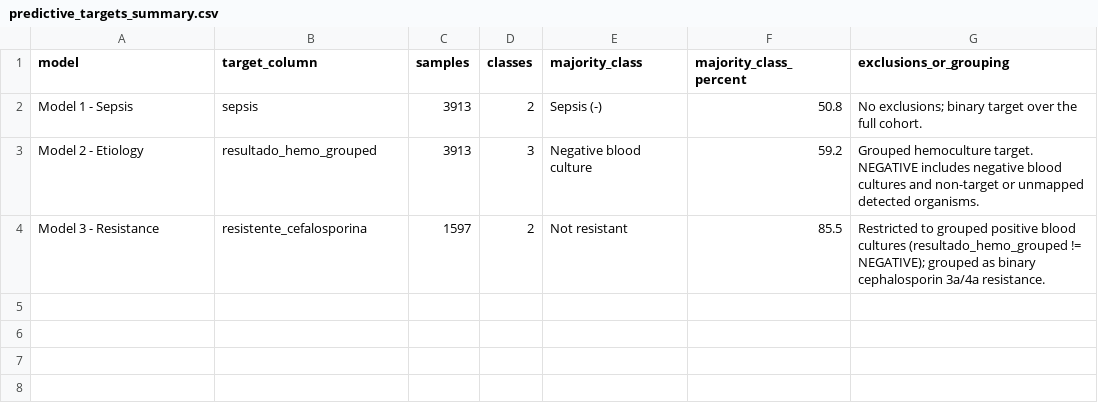
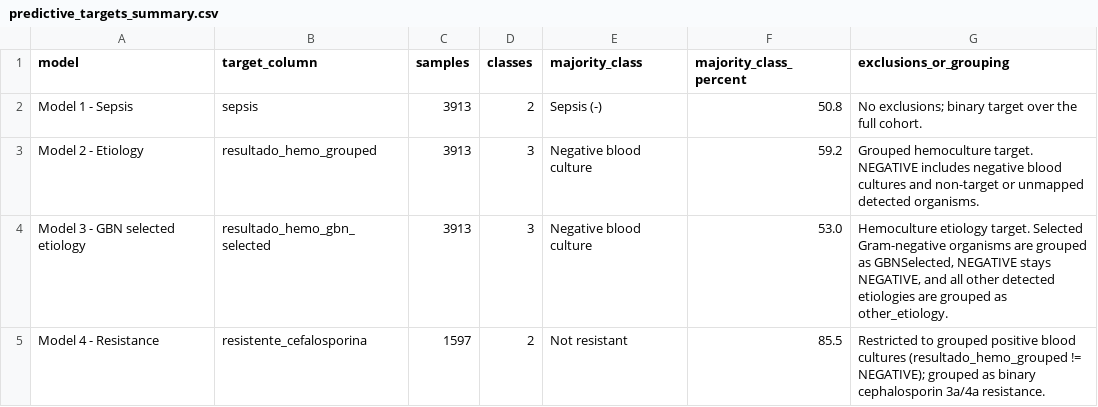
Before and after one commit to BU-ISCIII/bd-tools, a CSV file: mepram/preprocessing_report/tables/predictive_targets_summary.csv, drawn as a sheet.

```diff
--- a/mepram/preprocessing_report/tables/predictive_targets_summary.csv
+++ b/mepram/preprocessing_report/tables/predictive_targets_summary.csv
@@ -3,2 +3,3 @@ Model 1 - Sepsis,sepsis,3913,2,Sepsis (-),50.8,No exclusions; binary target over
 Model 2 - Etiology,resultado_hemo_grouped,3913,3,Negative blood culture,59.2,Grouped hemoculture target. NEGATIVE includes negative blood cultures and non-target or unmapped detected organisms.
-Model 3 - Resistance,resistente_cefalosporina,1597,2,Not resistant,85.5,Restricted to grouped positive blood cultures (resultado_hemo_grouped != NEGATIVE); grouped as binary cephalosporin 3a/4a resistance.
+Model 3 - GBN selected etiology,resultado_hemo_gbn_selected,3913,3,Negative blood culture,53.0,"Hemoculture etiology target. Selected Gram-negative organisms are grouped as GBNSelected, NEGATIVE stays NEGATIVE, and all other detected etiologies are grouped as other_etiology."
+Model 4 - Resistance,resistente_cefalosporina,1597,2,Not resistant,85.5,Restricted to grouped positive blood cultures (resultado_hemo_grouped != NEGATIVE); grouped as binary cephalosporin 3a/4a resistance.
```
Also changed, not shown: mepram/preprocessing_report/tables/prediction_detail_class_counts.csv, mepram/preprocessing_report/tables/prediction_detail_summary.csv, 19 other files.
